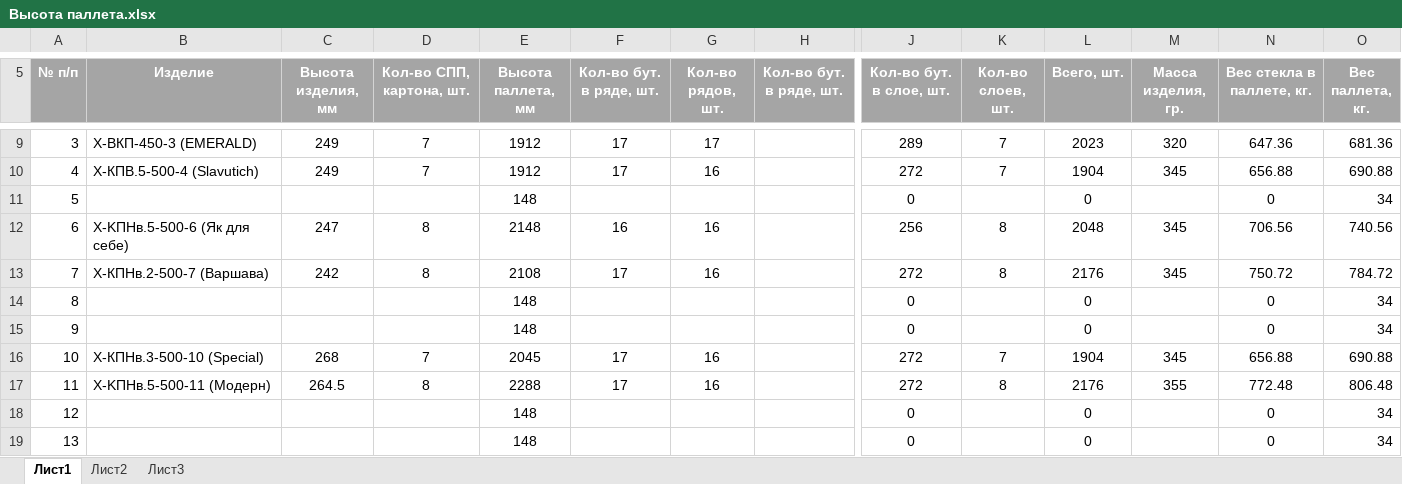
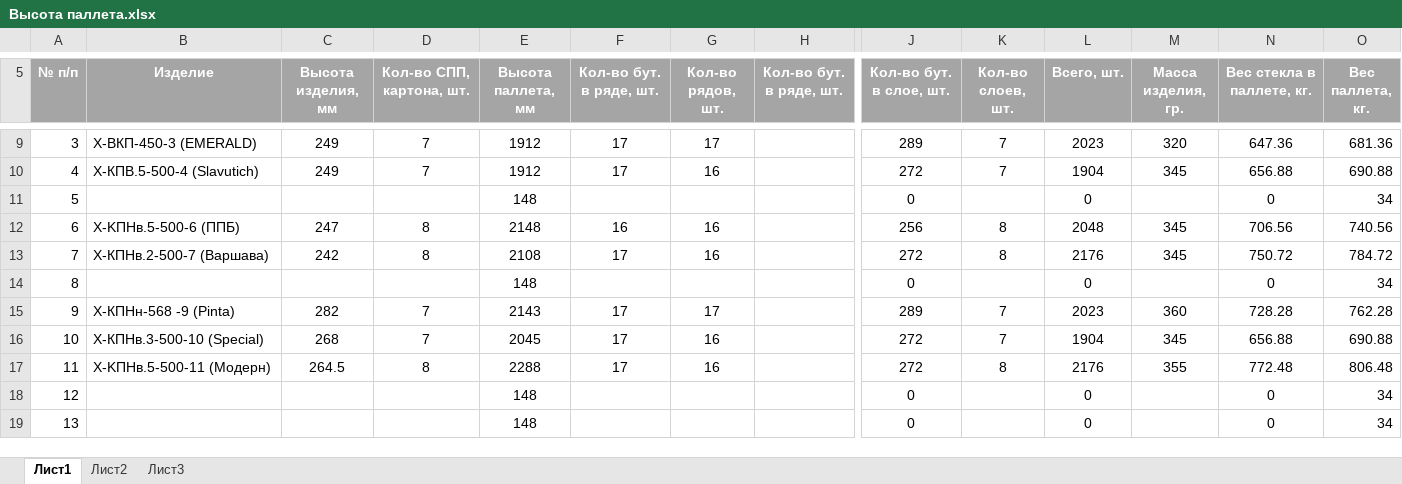
Before and after one commit to AliaksandrHaurylenka/job, an Excel workbook: Высота паллета.xlsx, sheet Лист1, drawn as a sheet; only a part is shown, gaps mark what is left out; values as stored, in another font and other column widths than the file's, no borders; table styles not drawn; the diff names each change by its address in the sheet, - before the commit and + after, or states it on an @@ line.

```diff
--- a/Высота паллета.xlsx (sheet Лист1)
+++ b/Высота паллета.xlsx (sheet Лист1)
-B12 (Изделие): X-KПНв.5-500-6 (Як для себе)
+B12 (Изделие): X-KПНв.5-500-6 (ППБ)
-B15 (Изделие): (empty)
+B15 (Изделие): Х-КПНн-568 -9 (Pinta)
-C15 (Высота изделия, мм): (empty)
+C15 (Высота изделия, мм): 282
-D15 (Кол-во СПП, картона, шт.): (empty)
+D15 (Кол-во СПП, картона, шт.): 7
-E15 (Высота паллета, мм): 148
+E15 (Высота паллета, мм): 2143
-F15 (Кол-во бут. в ряде, шт.): (empty)
+F15 (Кол-во бут. в ряде, шт.): 17
-G15 (Кол-во рядов, шт.): (empty)
+G15 (Кол-во рядов, шт.): 17
-J15 (Кол-во бут. в слое, шт.): 0
+J15 (Кол-во бут. в слое, шт.): 289
-K15 (Кол-во слоев, шт.): (empty)
+K15 (Кол-во слоев, шт.): 7
-L15 (Всего, шт.): 0
+L15 (Всего, шт.): 2023
-M15 (Масса изделия, гр.): (empty)
+M15 (Масса изделия, гр.): 360
-N15 (Вес стекла в паллете, кг.): 0
+N15 (Вес стекла в паллете, кг.): 728.28
-O15 (Вес паллета, кг.): 34
+O15 (Вес паллета, кг.): 762.28
```
Also changed, not shown: Job Data.xlsx, 41 other files.
